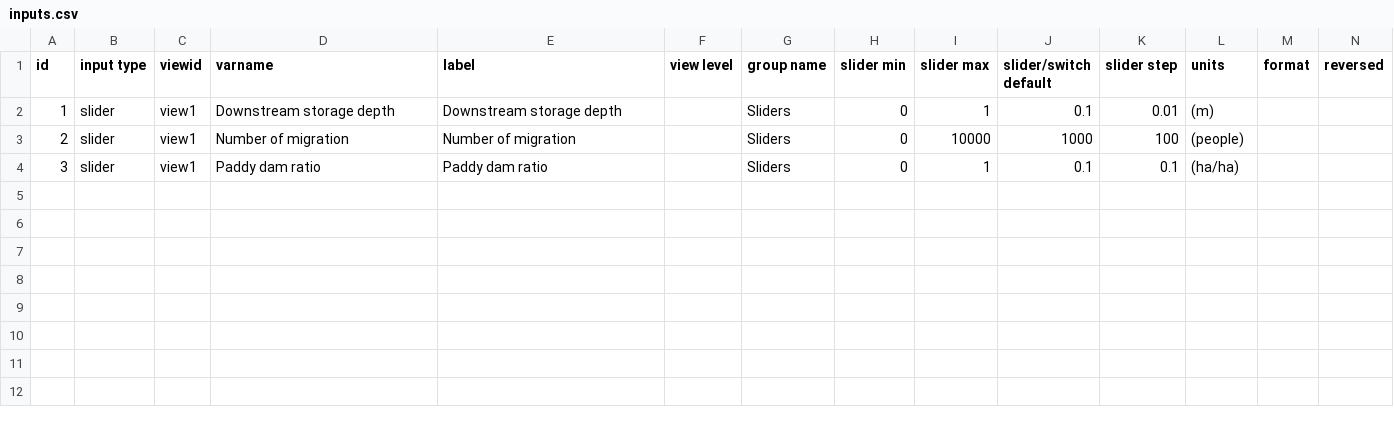
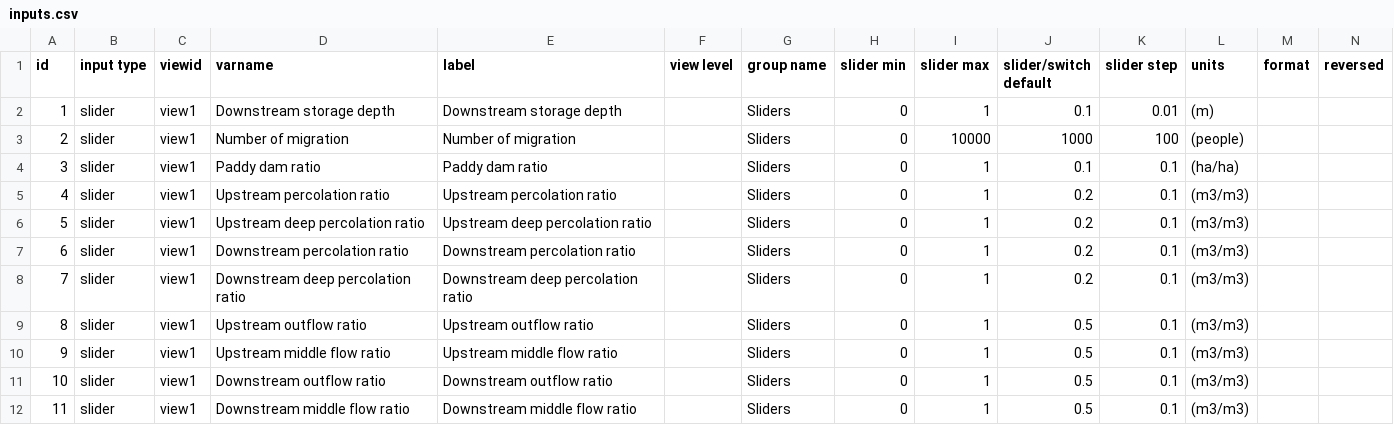
Before and after one commit to secom-cca/river_management, a CSV file: config/inputs.csv, drawn as a sheet; only a part is shown; rows hold the shown columns only; the diff names each change by its address in the sheet, - before the commit and + after, or states it on an @@ line.

```diff
--- a/config/inputs.csv
+++ b/config/inputs.csv
+row 5: 4 | slider | view1 | Upstream percolation ratio | Upstream percolation ratio |  | Sliders | 0 | 1 | 0.2 | 0.1 | (m3/m3)
+row 6: 5 | slider | view1 | Upstream deep percolation ratio | Upstream deep percolation ratio |  | Sliders | 0 | 1 | 0.2 | 0.1 | (m3/m3)
+row 7: 6 | slider | view1 | Downstream percolation ratio | Downstream percolation ratio |  | Sliders | 0 | 1 | 0.2 | 0.1 | (m3/m3)
+row 8: 7 | slider | view1 | Downstream deep percolation ratio | Downstream deep percolation ratio |  | Sliders | 0 | 1 | 0.2 | 0.1 | (m3/m3)
+row 9: 8 | slider | view1 | Upstream outflow ratio | Upstream outflow ratio |  | Sliders | 0 | 1 | 0.5 | 0.1 | (m3/m3)
+row 10: 9 | slider | view1 | Upstream middle flow ratio | Upstream middle flow ratio |  | Sliders | 0 | 1 | 0.5 | 0.1 | (m3/m3)
+row 11: 10 | slider | view1 | Downstream outflow ratio | Downstream outflow ratio |  | Sliders | 0 | 1 | 0.5 | 0.1 | (m3/m3)
+row 12: 11 | slider | view1 | Downstream middle flow ratio | Downstream middle flow ratio |  | Sliders | 0 | 1 | 0.5 | 0.1 | (m3/m3)
```
Also changed, not shown: config/graphs.csv.
